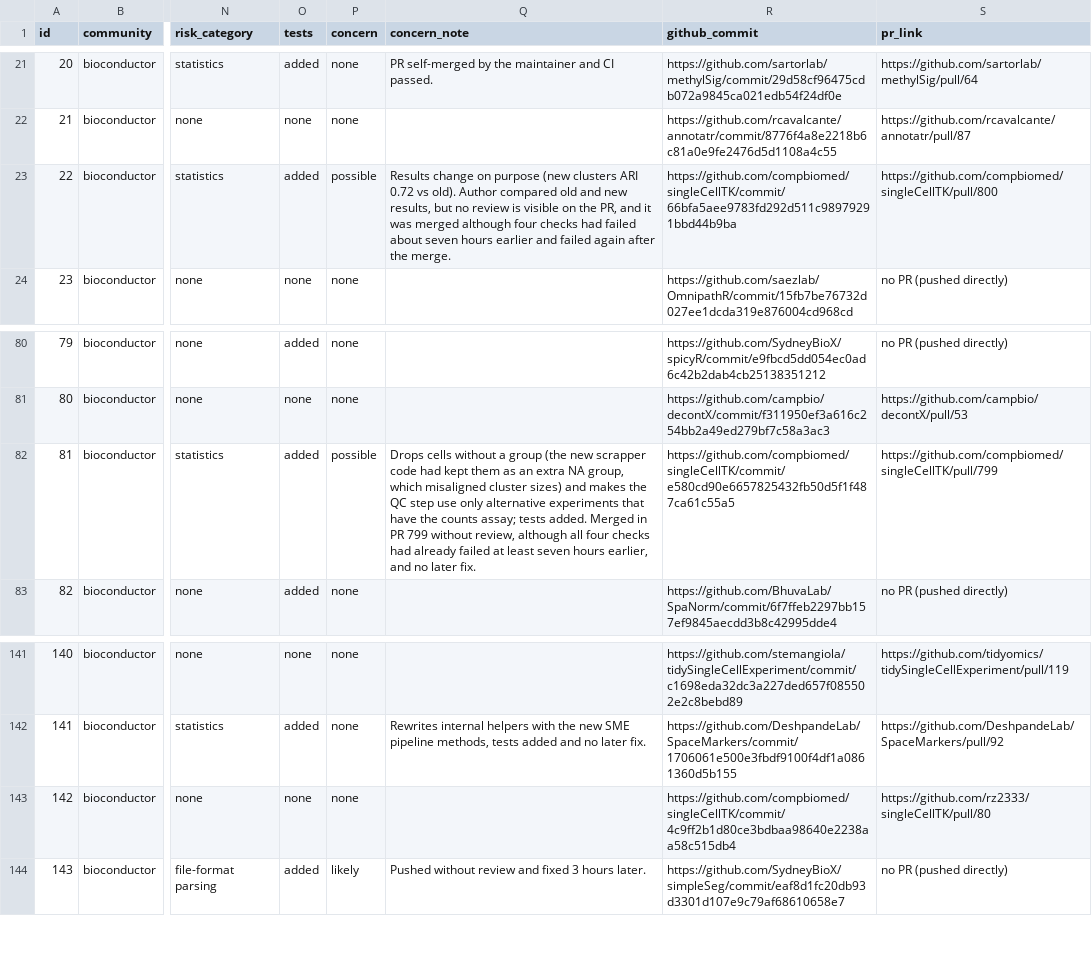
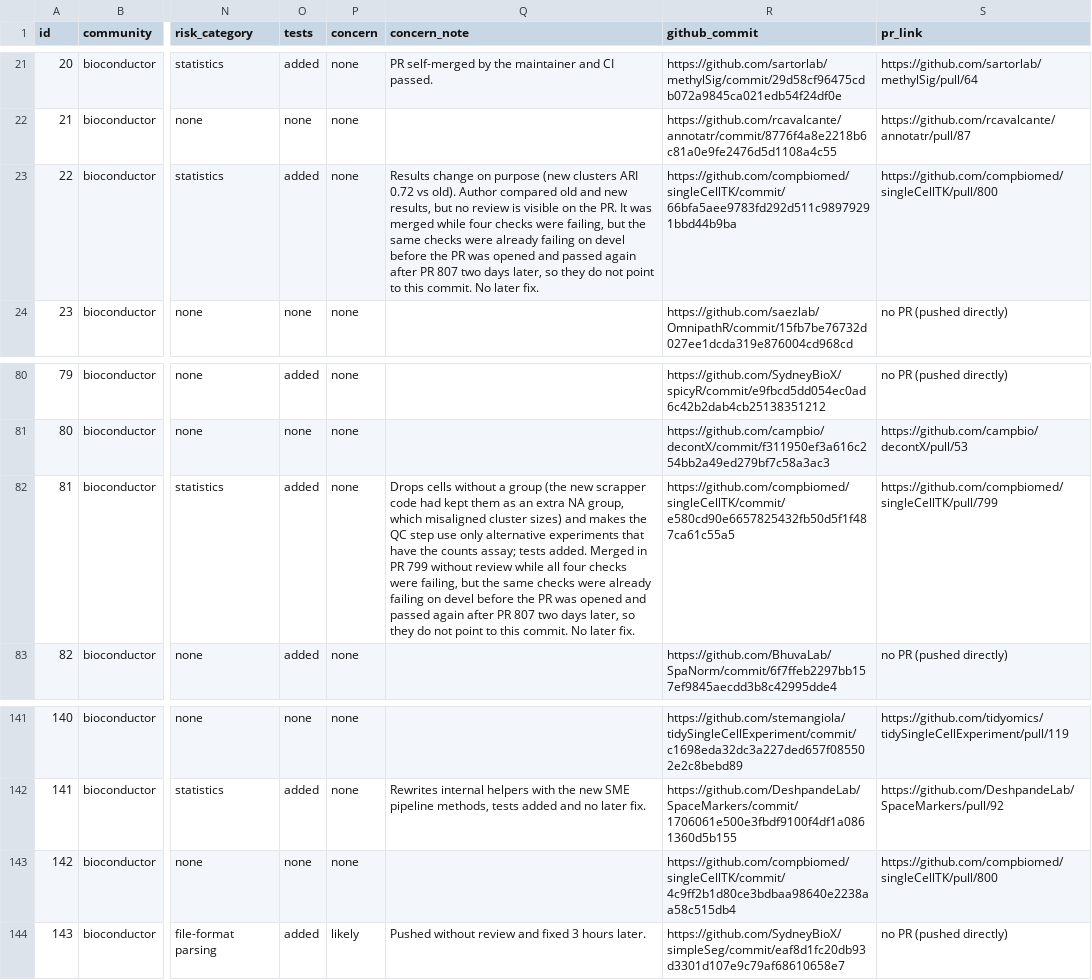
Before and after one commit to CBIG-LUMS/agent-footprints-paper, a CSV file: data/labels_all.csv, drawn as a sheet; only a part is shown, gaps mark what is left out; the diff names each change by its address in the sheet, - before the commit and + after, or states it on an @@ line.

Commit message:
Update validation labels and summary
Rows 22 and 81: concern none (checks already failing on devel).
Row 142: PR link. Comparison validation row 17: yes.
Regenerate summary.txt; fix script name in heuristics.yaml.

```diff
--- a/data/labels_all.csv
+++ b/data/labels_all.csv
-P23 (concern): possible
+P23 (concern): none
-Q23 (concern_note): …on the PR, and it was merged although four checks had failed about seven hours earlier and failed again after the merge.
+Q23 (concern_note): …on the PR. It was merged while four checks were failing, but the same checks were already failing on devel before the PR was opened and passed again after PR 807 two days later, so they do not point to this commit. No later fix.
-P82 (concern): possible
+P82 (concern): none
-Q82 (concern_note): …799 without review, although all four checks had already failed at least seven hours earlier, and no later fix.
+Q82 (concern_note): …799 without review while all four checks were failing, but the same checks were already failing on devel before the PR was opened and passed again after PR 807 two days later, so they do not point to this commit. No later fix.
-S143 (pr_link): https://github.com/rz2333/singleCellTK/pull/80
+S143 (pr_link): https://github.com/compbiomed/singleCellTK/pull/800
```
Also changed, not shown: data/topic_validation.csv, 2 other files.
